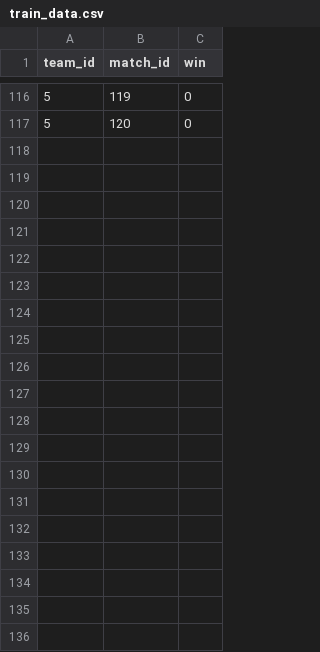
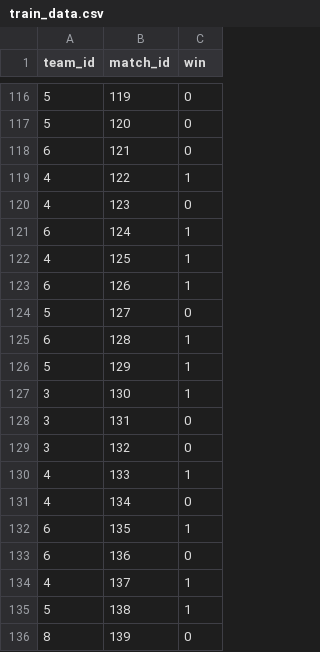
Before and after one commit to OhijMik/LOLMatchupPredictor, a CSV file: data/train_data.csv, drawn as a sheet; only a part is shown, gaps mark what is left out; the diff covers the shown part only; the diff names each change by its address in the sheet, - before the commit and + after, or states it on an @@ line.

```diff
--- a/data/train_data.csv
+++ b/data/train_data.csv
+row 118: 6 | 121 | 0
+row 119: 4 | 122 | 1
+row 120: 4 | 123 | 0
+row 121: 6 | 124 | 1
+row 122: 4 | 125 | 1
+row 123: 6 | 126 | 1
+row 124: 5 | 127 | 0
+row 125: 6 | 128 | 1
+row 126: 5 | 129 | 1
+row 127: 3 | 130 | 1
+row 128: 3 | 131 | 0
+row 129: 3 | 132 | 0
+row 130: 4 | 133 | 1
+row 131: 4 | 134 | 0
+row 132: 6 | 135 | 1
+row 133: 6 | 136 | 0
+row 134: 4 | 137 | 1
+row 135: 5 | 138 | 1
+row 136: 8 | 139 | 0
```
Also changed, not shown: 11 added rows elsewhere in this file, data/match_meta.csv.
